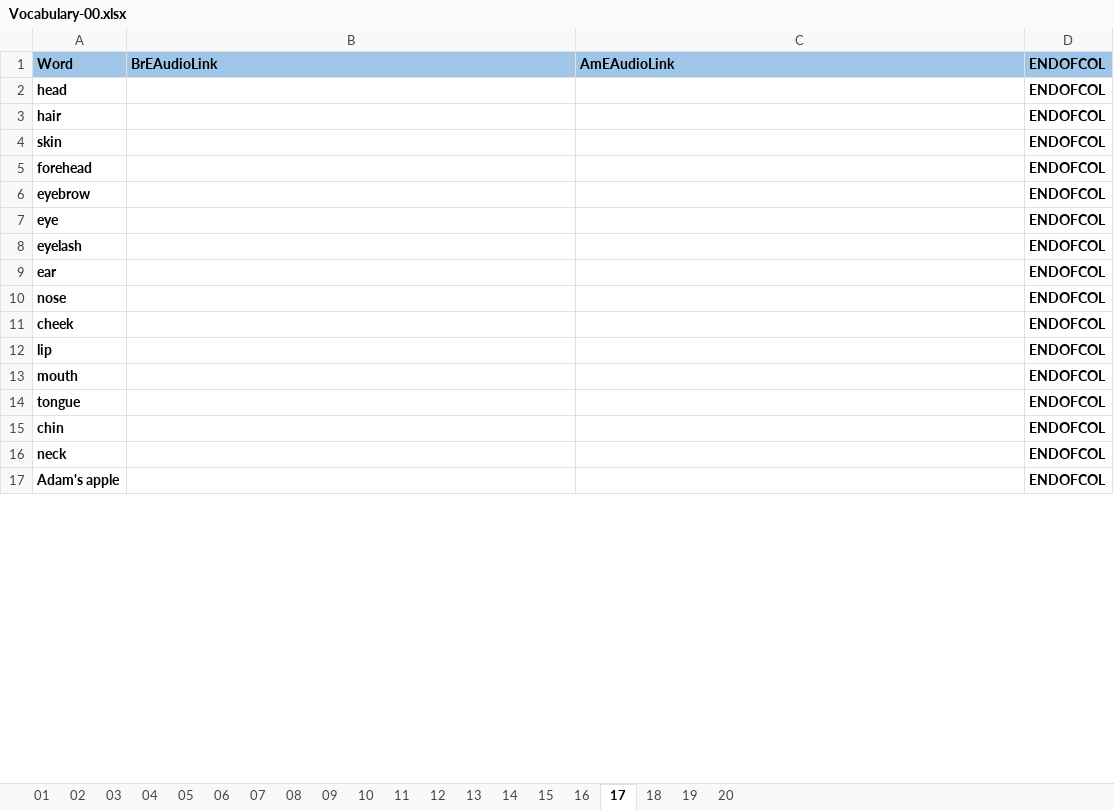
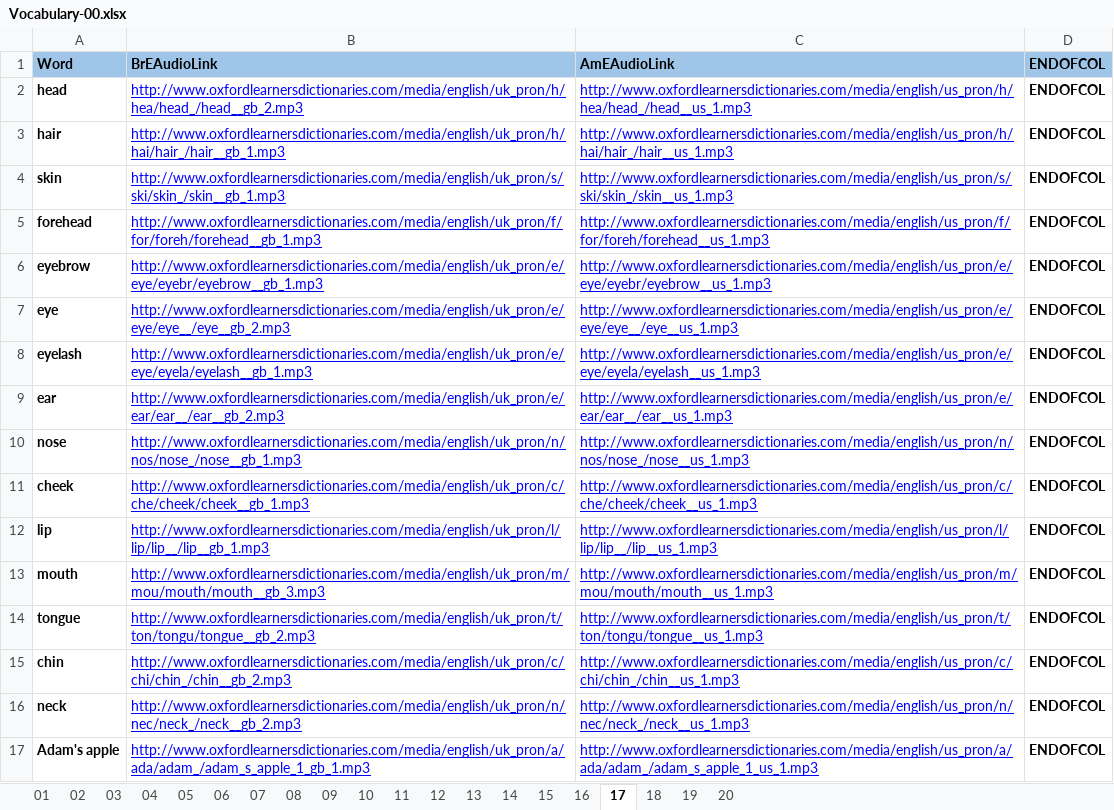
Before and after one commit to 83thanhha/DictionaryAT, an Excel workbook: _OXFORD/Vocabulary-00.xlsx, sheet 17, drawn as a sheet; only a part is shown; values as stored, in another font and other column widths than the file's, no borders; charts and pictures and conditional formats not drawn; the diff covers the shown part only; the diff names each change by its address in the sheet, - before the commit and + after, or states it on an @@ line.

```diff
--- a/_OXFORD/Vocabulary-00.xlsx (sheet 17)
+++ b/_OXFORD/Vocabulary-00.xlsx (sheet 17)
-B2 (BrEAudioLink): (empty)
+B2 (BrEAudioLink): http://www.oxfordlearnersdictionaries.com/media/english/uk_pron/h/hea/head_/head__gb_2.mp3
-C2 (AmEAudioLink): (empty)
+C2 (AmEAudioLink): http://www.oxfordlearnersdictionaries.com/media/english/us_pron/h/hea/head_/head__us_1.mp3
-B3 (BrEAudioLink): (empty)
+B3 (BrEAudioLink): http://www.oxfordlearnersdictionaries.com/media/english/uk_pron/h/hai/hair_/hair__gb_1.mp3
-C3 (AmEAudioLink): (empty)
+C3 (AmEAudioLink): http://www.oxfordlearnersdictionaries.com/media/english/us_pron/h/hai/hair_/hair__us_1.mp3
-B4 (BrEAudioLink): (empty)
+B4 (BrEAudioLink): http://www.oxfordlearnersdictionaries.com/media/english/uk_pron/s/ski/skin_/skin__gb_1.mp3
-C4 (AmEAudioLink): (empty)
+C4 (AmEAudioLink): http://www.oxfordlearnersdictionaries.com/media/english/us_pron/s/ski/skin_/skin__us_1.mp3
-B5 (BrEAudioLink): (empty)
+B5 (BrEAudioLink): http://www.oxfordlearnersdictionaries.com/media/english/uk_pron/f/for/foreh/forehead__gb_1.mp3
-C5 (AmEAudioLink): (empty)
+C5 (AmEAudioLink): http://www.oxfordlearnersdictionaries.com/media/english/us_pron/f/for/foreh/forehead__us_1.mp3
-B6 (BrEAudioLink): (empty)
+B6 (BrEAudioLink): http://www.oxfordlearnersdictionaries.com/media/english/uk_pron/e/eye/eyebr/eyebrow__gb_1.mp3
-C6 (AmEAudioLink): (empty)
+C6 (AmEAudioLink): http://www.oxfordlearnersdictionaries.com/media/english/us_pron/e/eye/eyebr/eyebrow__us_1.mp3
-B7 (BrEAudioLink): (empty)
+B7 (BrEAudioLink): http://www.oxfordlearnersdictionaries.com/media/english/uk_pron/e/eye/eye__/eye__gb_2.mp3
-C7 (AmEAudioLink): (empty)
+C7 (AmEAudioLink): http://www.oxfordlearnersdictionaries.com/media/english/us_pron/e/eye/eye__/eye__us_1.mp3
-B8 (BrEAudioLink): (empty)
+B8 (BrEAudioLink): http://www.oxfordlearnersdictionaries.com/media/english/uk_pron/e/eye/eyela/eyelash__gb_1.mp3
-C8 (AmEAudioLink): (empty)
+C8 (AmEAudioLink): http://www.oxfordlearnersdictionaries.com/media/english/us_pron/e/eye/eyela/eyelash__us_1.mp3
-B9 (BrEAudioLink): (empty)
+B9 (BrEAudioLink): http://www.oxfordlearnersdictionaries.com/media/english/uk_pron/e/ear/ear__/ear__gb_2.mp3
-C9 (AmEAudioLink): (empty)
+C9 (AmEAudioLink): http://www.oxfordlearnersdictionaries.com/media/english/us_pron/e/ear/ear__/ear__us_1.mp3
-B10 (BrEAudioLink): (empty)
+B10 (BrEAudioLink): http://www.oxfordlearnersdictionaries.com/media/english/uk_pron/n/nos/nose_/nose__gb_1.mp3
-C10 (AmEAudioLink): (empty)
+C10 (AmEAudioLink): http://www.oxfordlearnersdictionaries.com/media/english/us_pron/n/nos/nose_/nose__us_1.mp3
-B11 (BrEAudioLink): (empty)
+B11 (BrEAudioLink): http://www.oxfordlearnersdictionaries.com/media/english/uk_pron/c/che/cheek/cheek__gb_1.mp3
-C11 (AmEAudioLink): (empty)
+C11 (AmEAudioLink): http://www.oxfordlearnersdictionaries.com/media/english/us_pron/c/che/cheek/cheek__us_1.mp3
-B12 (BrEAudioLink): (empty)
+B12 (BrEAudioLink): http://www.oxfordlearnersdictionaries.com/media/english/uk_pron/l/lip/lip__/lip__gb_1.mp3
-C12 (AmEAudioLink): (empty)
+C12 (AmEAudioLink): http://www.oxfordlearnersdictionaries.com/media/english/us_pron/l/lip/lip__/lip__us_1.mp3
-B13 (BrEAudioLink): (empty)
+B13 (BrEAudioLink): http://www.oxfordlearnersdictionaries.com/media/english/uk_pron/m/mou/mouth/mouth__gb_3.mp3
-C13 (AmEAudioLink): (empty)
+C13 (AmEAudioLink): http://www.oxfordlearnersdictionaries.com/media/english/us_pron/m/mou/mouth/mouth__us_1.mp3
-B14 (BrEAudioLink): (empty)
+B14 (BrEAudioLink): http://www.oxfordlearnersdictionaries.com/media/english/uk_pron/t/ton/tongu/tongue__gb_2.mp3
-C14 (AmEAudioLink): (empty)
+C14 (AmEAudioLink): http://www.oxfordlearnersdictionaries.com/media/english/us_pron/t/ton/tongu/tongue__us_1.mp3
-B15 (BrEAudioLink): (empty)
+B15 (BrEAudioLink): http://www.oxfordlearnersdictionaries.com/media/english/uk_pron/c/chi/chin_/chin__gb_2.mp3
-C15 (AmEAudioLink): (empty)
+C15 (AmEAudioLink): http://www.oxfordlearnersdictionaries.com/media/english/us_pron/c/chi/chin_/chin__us_1.mp3
-B16 (BrEAudioLink): (empty)
+B16 (BrEAudioLink): http://www.oxfordlearnersdictionaries.com/media/english/uk_pron/n/nec/neck_/neck__gb_2.mp3
-C16 (AmEAudioLink): (empty)
+C16 (AmEAudioLink): http://www.oxfordlearnersdictionaries.com/media/english/us_pron/n/nec/neck_/neck__us_1.mp3
-B17 (BrEAudioLink): (empty)
+B17 (BrEAudioLink): http://www.oxfordlearnersdictionaries.com/media/english/uk_pron/a/ada/adam_/adam_s_apple_1_gb_1.mp3
-C17 (AmEAudioLink): (empty)
+C17 (AmEAudioLink): http://www.oxfordlearnersdictionaries.com/media/english/us_pron/a/ada/adam_/adam_s_apple_1_us_1.mp3
```
Also changed, not shown: 46 edited cells and cell formats elsewhere in this sheet, sheet 16, sheet 18, sheet 14, sheet 15, sheet 06.
